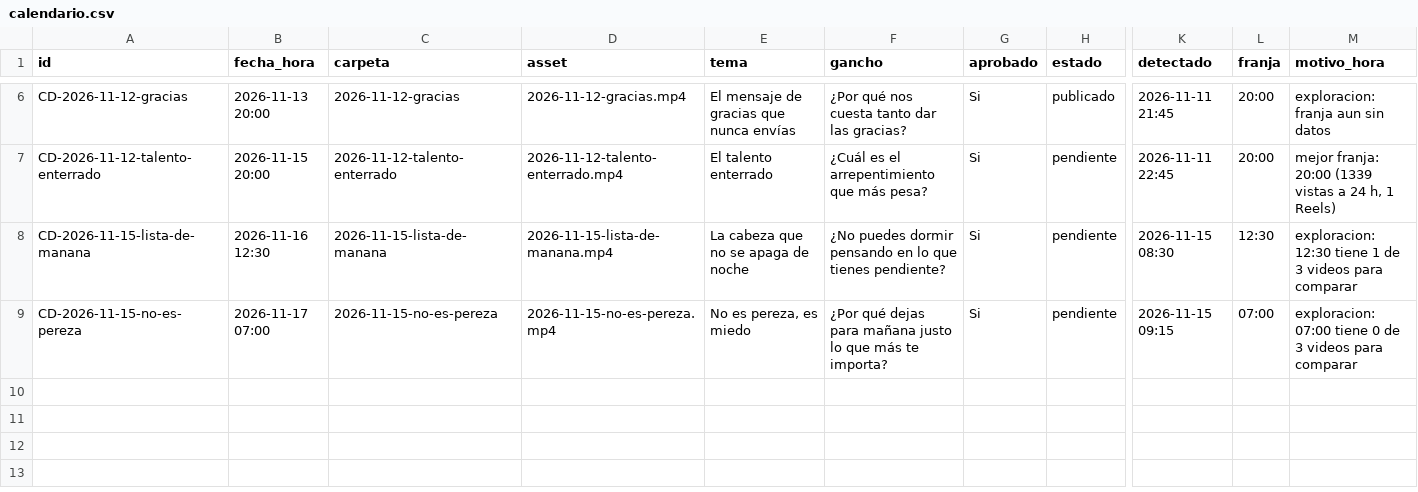
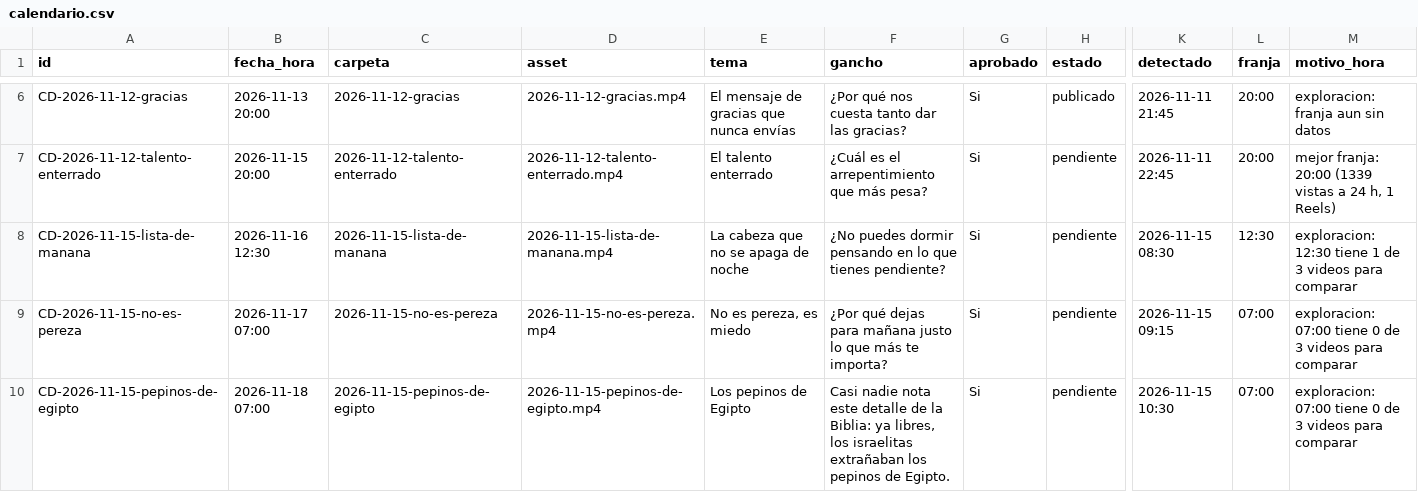
Before and after one commit to carrito-azul/caminos-divinos-publicador, a CSV file: calendario.csv, drawn as a sheet; only a part is shown, gaps mark what is left out; rows hold the shown columns only; the diff names each change by its address in the sheet, - before the commit and + after, or states it on an @@ line.

Commit message:
Actualiza calendario y metricas

```diff
--- a/calendario.csv
+++ b/calendario.csv
+row 10: CD-2026-11-15-pepinos-de-egipto | 2026-11-18 07:00 | 2026-11-15-pepinos-de-egipto | 2026-11-15-pepinos-de-egipto.mp4 | Los pepinos de Egipto | Casi nadie nota este detalle de la Biblia: ya libres, los israelitas extrañaban los pepinos de Egipto. | Si | pendiente | 2026-11-15 10:30 | 07:00 | exploracion: 07:00 tiene 0 de 3 videos para comparar
```
Also changed, not shown: seguidores.csv, 4 other files.
